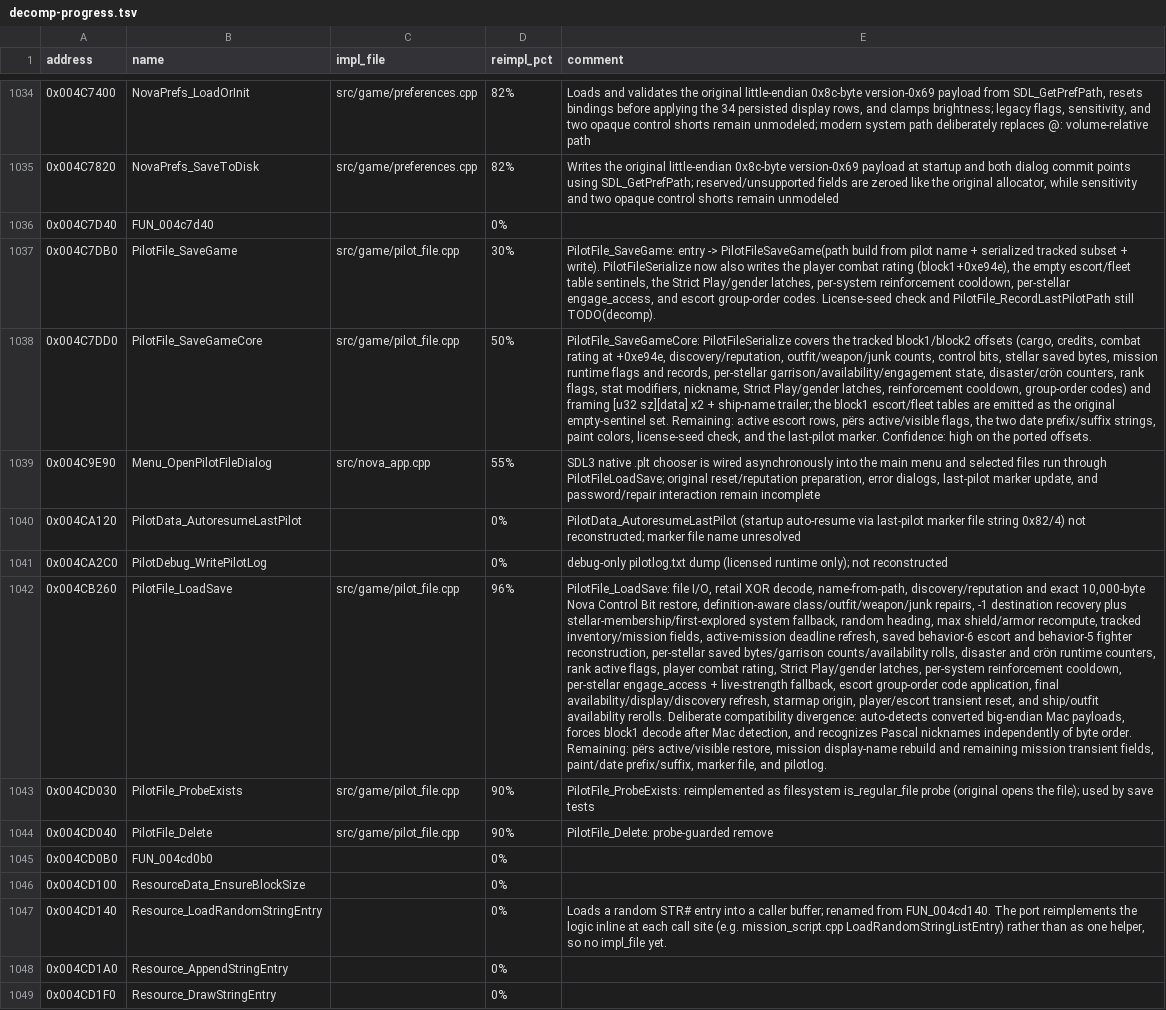
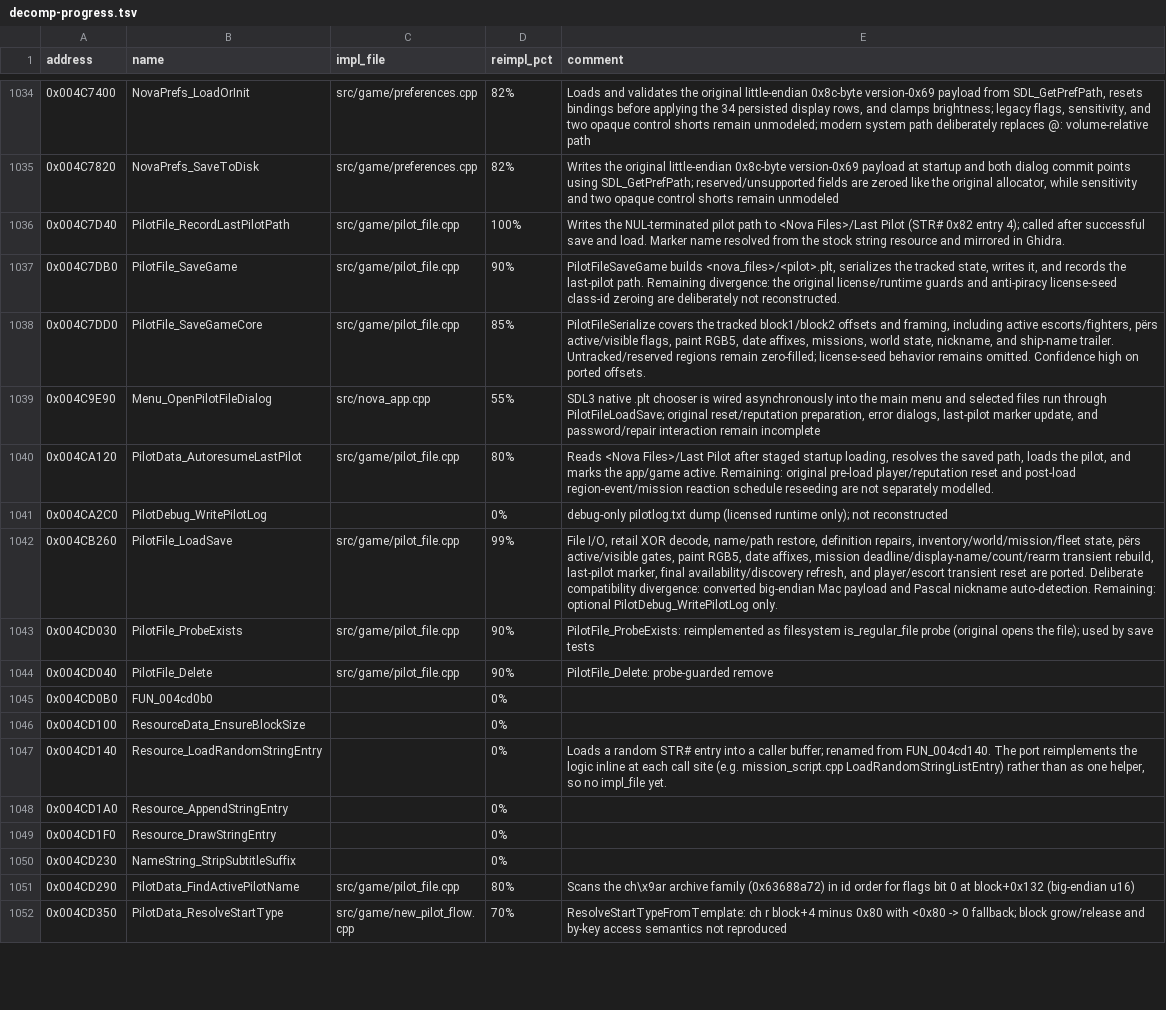
Before and after one commit to wraitii/evnova-decomp, a TSV file: decomp-progress.tsv, drawn as a sheet; only a part is shown, gaps mark what is left out; the shorter side is filled out with more unchanged rows; the diff names each change by its address in the sheet, - before the commit and + after, or states it on an @@ line.

Commit message:
Complete pilot save state restoration

```diff
--- a/decomp-progress.tsv
+++ b/decomp-progress.tsv
-B1036 (name): FUN_004c7d40
+B1036 (name): PilotFile_RecordLastPilotPath
-C1036 (impl_file): (empty)
+C1036 (impl_file): src/game/pilot_file.cpp
-D1036 (reimpl_pct): 0%
+D1036 (reimpl_pct): 100%
-E1036 (comment): (empty)
+E1036 (comment): Writes the NUL-terminated pilot path to <Nova Files>/Last Pilot (STR# 0x82 entry 4); called after successful save and load. Marker name resolved from the stock string resource and mirrored in Ghidra.
-D1037 (reimpl_pct): 30%
+D1037 (reimpl_pct): 90%
-E1037 (comment): PilotFile_SaveGame: entry -> PilotFileSaveGame(path build from pilot name + serialized tracked subset + write). PilotFileSerialize now also writes the player combat rating (block1+0xe94e), the empty escort/fleet table sentinels, the Strict Play/gender latches, per-system reinforcement cooldown, per-stellar engage_access, and escort group-order codes. License-seed check and PilotFile_RecordLastPilotPath still TODO(decomp).
+E1037 (comment): PilotFileSaveGame builds <nova_files>/<pilot>.plt, serializes the tracked state, writes it, and records the last-pilot path. Remaining divergence: the original license/runtime guards and anti-piracy license-seed class-id zeroing are deliberately not reconstructed.
-D1038 (reimpl_pct): 50%
+D1038 (reimpl_pct): 85%
-E1038 (comment): PilotFile_SaveGameCore: PilotFileSerialize covers the tracked block1/block2 offsets (cargo, credits, combat rating at +0xe94e, discovery/reputation, outfit/weapon/junk counts, control bits, stellar saved bytes, mission runtime flags and records, per-stellar garrison/availability/engagement state, disaster/crön counters, rank flags, stat modifiers, nickname, Strict Play/gender latches, reinforcement cooldown, group-order codes) and framing [u32 sz][data] x2 + ship-name trailer; the block1 escort/fleet tables are emitted as the original empty-sentinel set. Remaining: active escort rows, përs active/visible flags, the two date prefix/suffix strings, paint colors, license-seed check, and the last-pilot marker. Confidence: high on the ported offsets.
+E1038 (comment): PilotFileSerialize covers the tracked block1/block2 offsets and framing, including active escorts/fighters, përs active/visible flags, paint RGB5, date affixes, missions, world state, nickname, and ship-name trailer. Untracked/reserved regions remain zero-filled; license-seed behavior remains omitted. Confidence high on ported offsets.
-C1040 (impl_file): (empty)
+C1040 (impl_file): src/game/pilot_file.cpp
-D1040 (reimpl_pct): 0%
+D1040 (reimpl_pct): 80%
-E1040 (comment): PilotData_AutoresumeLastPilot (startup auto-resume via last-pilot marker file string 0x82/4) not reconstructed; marker file name unresolved
+E1040 (comment): Reads <Nova Files>/Last Pilot after staged startup loading, resolves the saved path, loads the pilot, and marks the app/game active. Remaining: original pre-load player/reputation reset and post-load region-event/mission reaction schedule reseeding are not separately modelled.
-D1042 (reimpl_pct): 96%
+D1042 (reimpl_pct): 99%
-E1042 (comment): PilotFile_LoadSave: file I/O, retail XOR decode, name-from-path, discovery/reputation and exact 10,000-byte Nova Control Bit restore, definition-aware class/outfit/weapon/junk repairs, -1 destination recovery plus stellar-membership/first-explored system fallback, random heading, max shield/armor recompute, tracked inventory/mission fields, active-mission deadline refresh, saved behavior-6 escort and behavior-5 fighter reconstruction, per-stellar saved bytes/garrison counts/availability rolls, disaster and crön runtime counters, rank active flags, player combat rating, Strict Play/gender latches, per-system reinforcement cooldown, per-stellar engage_access + live-strength fallback, escort group-order code application, final availability/display/discovery refresh, starmap origin, player/escort transient reset, and ship/outfit availability rerolls. Deliberate compatibility divergence: auto-detects converted big-endian Mac payloads, forces block1 decode after Mac detection, and recognizes Pascal nicknames independently of byte order. Remaining: përs active/visible restore, mission display-name rebuild and remaining mission transient fields, paint/date prefix/suffix, marker file, and pilotlog.
+E1042 (comment): File I/O, retail XOR decode, name/path restore, definition repairs, inventory/world/mission/fleet state, përs active/visible gates, paint RGB5, date affixes, mission deadline/display-name/count/rearm transient rebuild, last-pilot marker, final availability/discovery refresh, and player/escort transient reset are ported. Deliberate compatibility divergence: converted big-endian Mac payload and Pascal nickname auto-detection. Remaining: optional PilotDebug_WritePilotLog only.
```
Also changed, not shown: 13 other files.
